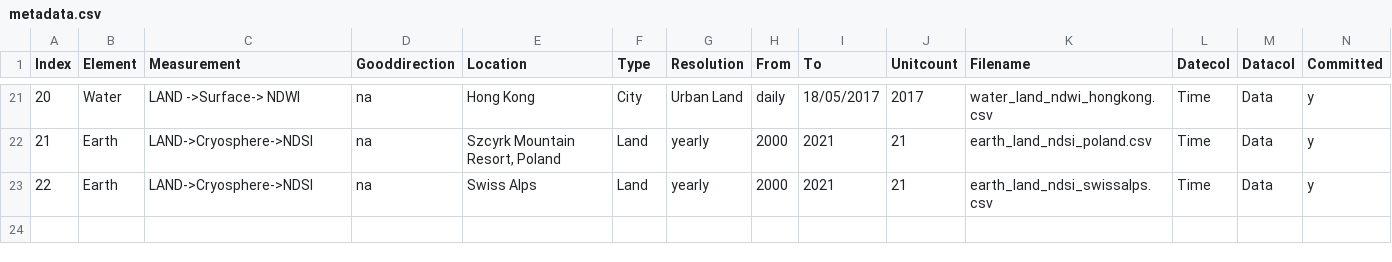
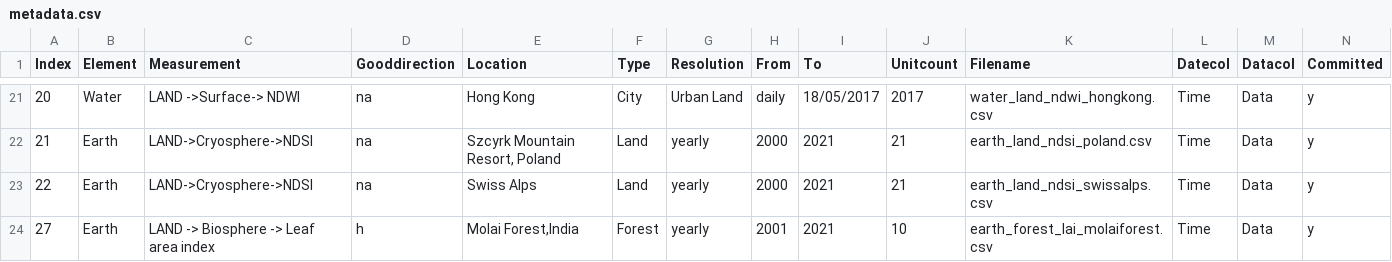
Before and after one commit to merlin-lacuna/stories-from-home-v1, a CSV file: data/metadata.csv, drawn as a sheet; only a part is shown, gaps mark what is left out; rows hold the shown columns only; the diff names each change by its address in the sheet, - before the commit and + after, or states it on an @@ line.

Commit message:
add metadata and yaml

```diff
--- a/data/metadata.csv
+++ b/data/metadata.csv
+row 24: 27 | Earth | LAND -> Biosphere -> Leaf area index | h | Molai Forest,India | Forest | yearly | 2001 | 2021 | 10 | earth_forest_lai_molaiforest.csv | Time | Data | y
```
Also changed, not shown: 1 other file.
